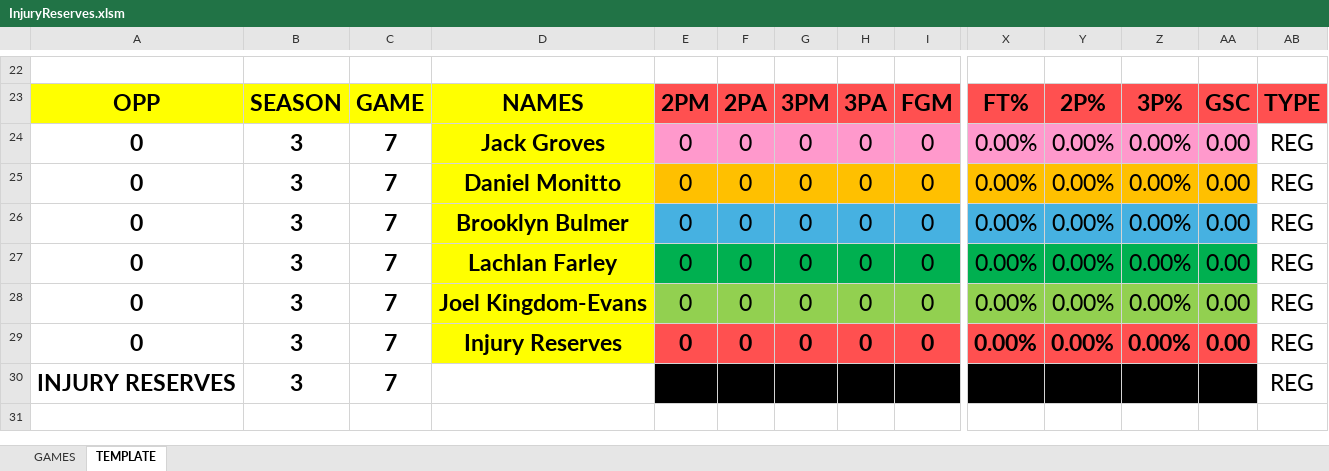
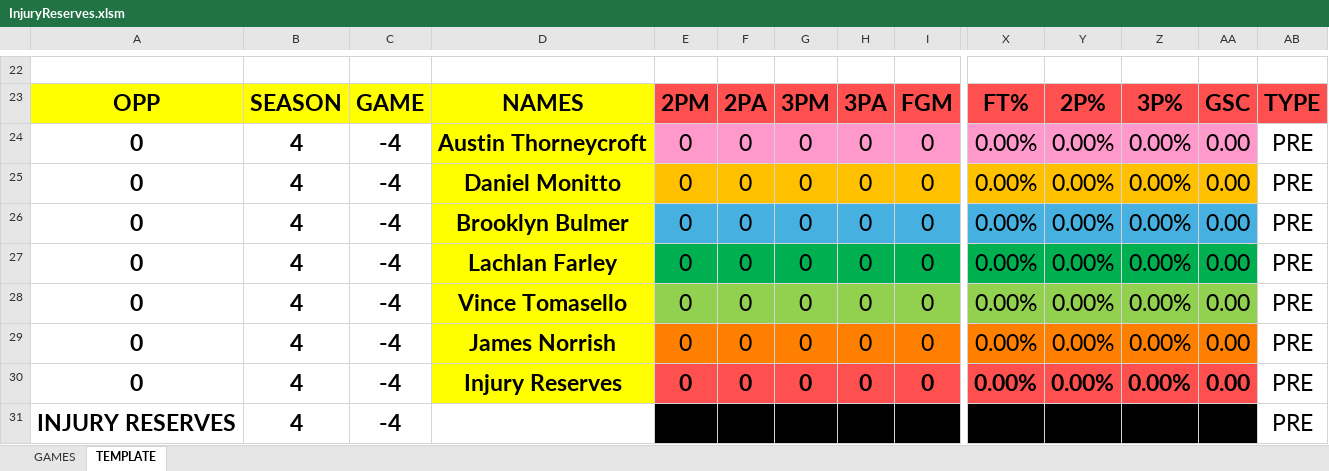
Before and after one commit to danielmonitto/InjuryReserves, an Excel workbook: InjuryReserves.xlsm, sheet TEMPLATE, drawn as a sheet; only a part is shown, gaps mark what is left out; values as stored, in another font and other column widths than the file's, no borders; addresses are those after the commit; rows hold the shown columns only; the diff covers the shown part only; the diff names each change by its address in the sheet, - before the commit and + after, or states it on an @@ line.

Commit message:
spreadsheet prep

```diff
--- a/InjuryReserves.xlsm (sheet TEMPLATE)
+++ b/InjuryReserves.xlsm (sheet TEMPLATE)
-B24:B28: 3
+B24:B28: 4
-C24:C28: 7
+C24:C28: -4
-D24: Jack Groves
+D24: Austin Thorneycroft
-AB24:AB28: REG
+AB24:AB28: PRE
-D28: Joel Kingdom-Evans
+D28: Vince Tomasello
+row 29: 0 | 4 | -4 | James Norrish | 0 | 0 | 0 | 0 | 0 | 0.00% | 0.00% | 0.00% | 0.00 | PRE
-B30:B31: 3
+B30:B31: 4
-C30:C31: 7
+C30:C31: -4
-AB30:AB31: REG
+AB30:AB31: PRE
```
Also changed, not shown: 3 added rows, 3 removed rows, 116 edited cells and cell formats elsewhere in this sheet, formulas that keep their value.
